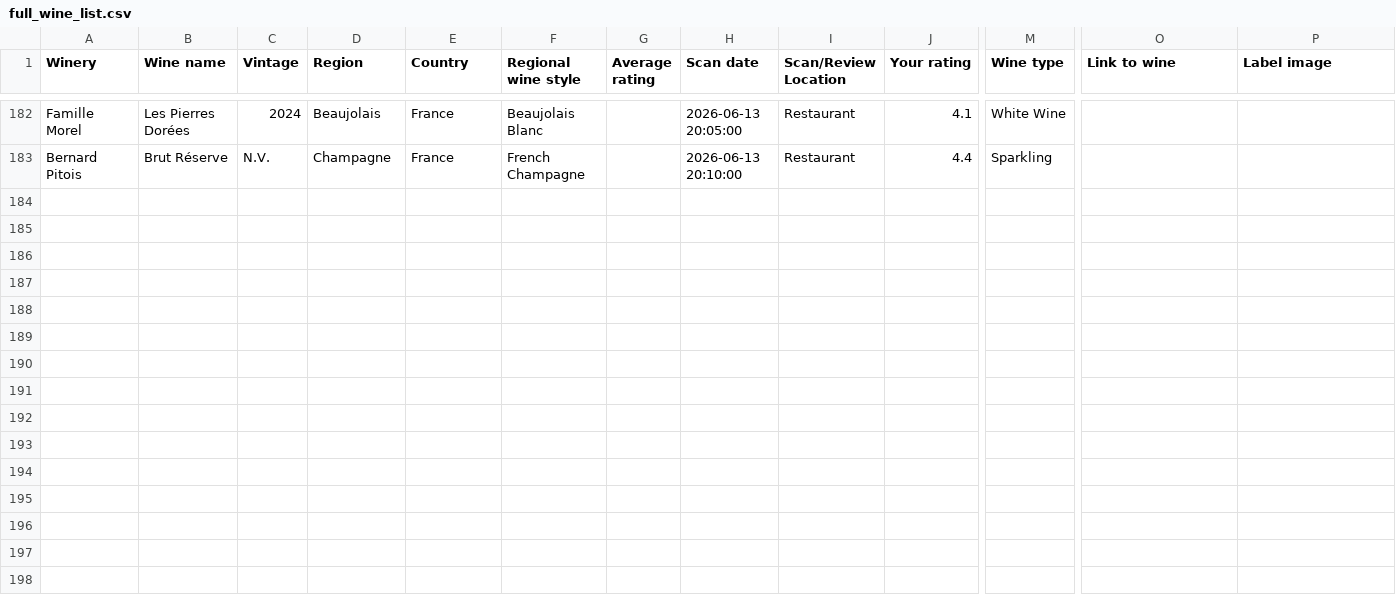
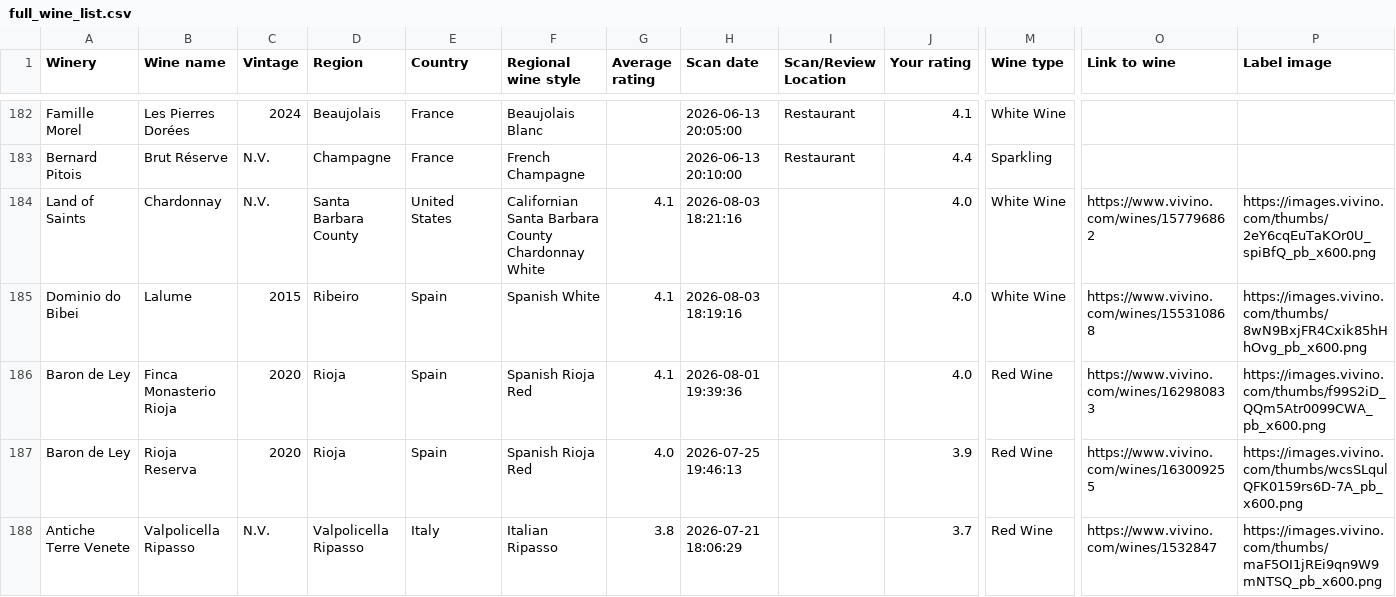
Before and after one commit to Krisem/Sommelier, a CSV file: data/vivino/full_wine_list.csv, drawn as a sheet; only a part is shown, gaps mark what is left out; rows hold the shown columns only; the diff names each change by its address in the sheet, - before the commit and + after, or states it on an @@ line.

```diff
--- a/data/vivino/full_wine_list.csv
+++ b/data/vivino/full_wine_list.csv
+row 184: Land of Saints | Chardonnay | N.V. | Santa Barbara County | United States | Californian Santa Barbara County Chardonnay White | 4.1 | 2026-08-03 18:21:16 |  | 4.0 | White Wine | https://www.vivino.com/wines/157796862 | https://images.vivino.com/thumbs/2eY6cqEuTaKOr0U_spiBfQ_pb_x600.png
+row 185: Dominio do Bibei | Lalume | 2015 | Ribeiro | Spain | Spanish White | 4.1 | 2026-08-03 18:19:16 |  | 4.0 | White Wine | https://www.vivino.com/wines/155310868 | https://images.vivino.com/thumbs/8wN9BxjFR4Cxik85hHhOvg_pb_x600.png
+row 186: Baron de Ley | Finca Monasterio Rioja | 2020 | Rioja | Spain | Spanish Rioja Red | 4.1 | 2026-08-01 19:39:36 |  | 4.0 | Red Wine | https://www.vivino.com/wines/162980833 | https://images.vivino.com/thumbs/f99S2iD_QQm5Atr0099CWA_pb_x600.png
+row 187: Baron de Ley | Rioja Reserva | 2020 | Rioja | Spain | Spanish Rioja Red | 4.0 | 2026-07-25 19:46:13 |  | 3.9 | Red Wine | https://www.vivino.com/wines/163009255 | https://images.vivino.com/thumbs/wcsSLqulQFK0159rs6D-7A_pb_x600.png
+row 188: Antiche Terre Venete | Valpolicella Ripasso | N.V. | Valpolicella Ripasso | Italy | Italian Ripasso | 3.8 | 2026-07-21 18:06:29 |  | 3.7 | Red Wine | https://www.vivino.com/wines/1532847 | https://images.vivino.com/thumbs/maF5OI1jREi9qn9W9mNTSQ_pb_x600.png
```
Also changed, not shown: 1 other file.
